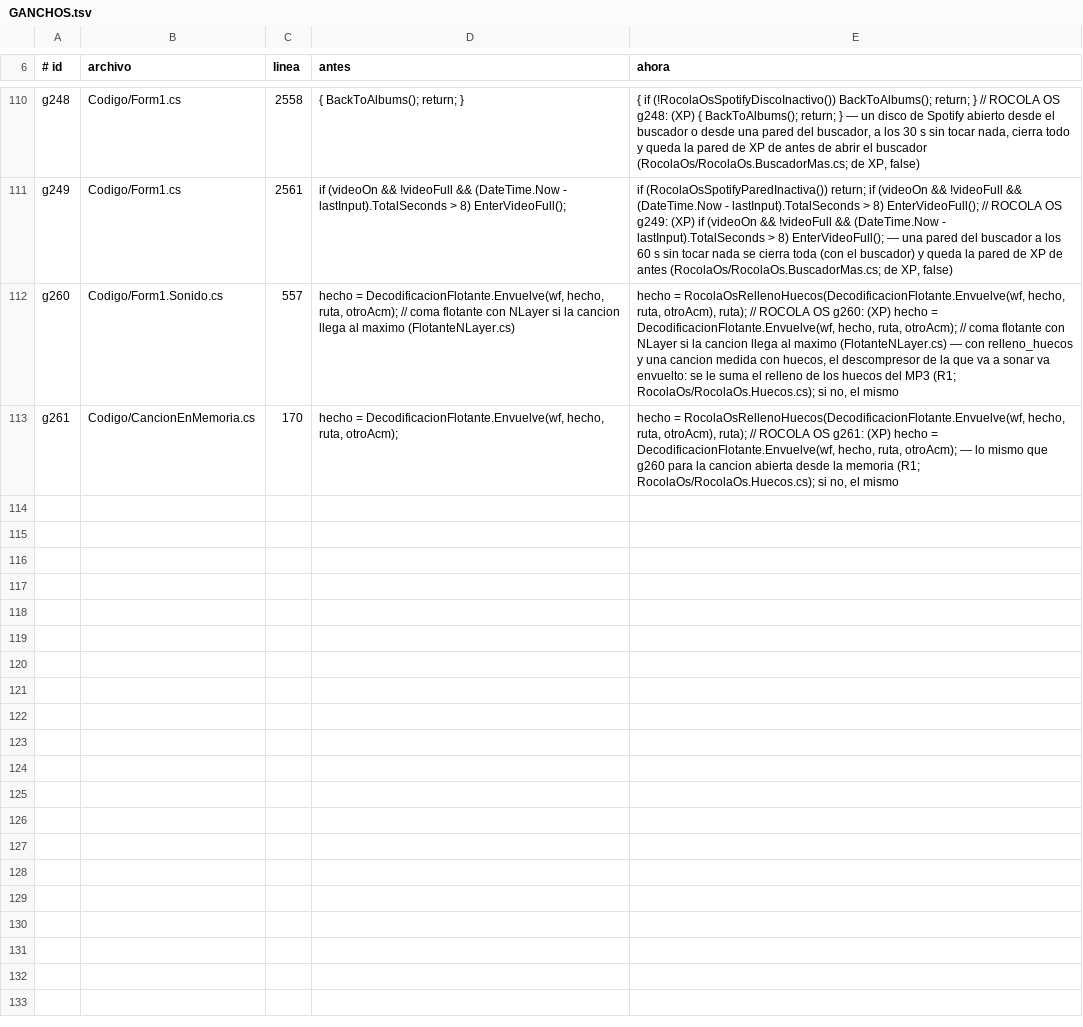
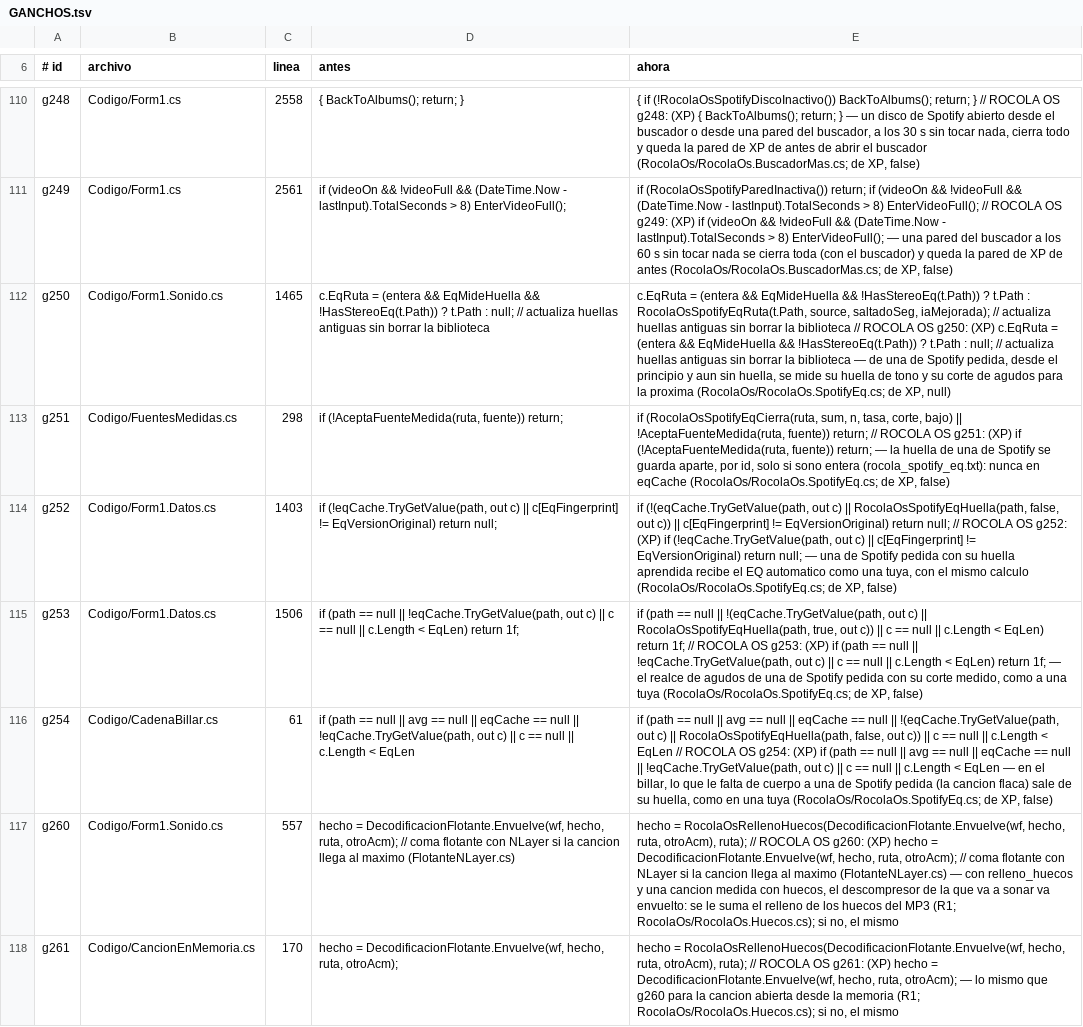
Before and after one commit to Chomp-wq/Rocola, a TSV file: sistema/rocola/Xp/RocolaOs/GANCHOS.tsv, drawn as a sheet; only a part is shown, gaps mark what is left out; the diff names each change by its address in the sheet, - before the commit and + after, or states it on an @@ line.

```diff
--- a/sistema/rocola/Xp/RocolaOs/GANCHOS.tsv
+++ b/sistema/rocola/Xp/RocolaOs/GANCHOS.tsv
+row 112: g250 | Codigo/Form1.Sonido.cs | 1465 | c.EqRuta = (entera && EqMideHuella && !HasStereoEq(t.Path)) ? t.Path : null; // actualiza huellas antiguas sin borrar la biblioteca | c.EqRuta = (entera && EqMideHuella && !HasStereoEq(t.Path)) ? t.Path : RocolaOsSpotifyEqRuta(t.Path, source, saltadoSeg, iaMejorada); // actualiza huellas antiguas sin borrar la biblioteca // ROCOLA OS g250: (XP) c.EqRuta = (entera && EqMideHuella && !HasStereoEq(t.Path)) ? t.Path : null; // actualiza huellas antiguas sin borrar la biblioteca — de una de Spotify pedida, desde el principio y aun sin huella, se mide su huella de tono y su corte de agudos para la proxima (RocolaOs/RocolaOs.SpotifyEq.cs; de XP, null)
+row 113: g251 | Codigo/FuentesMedidas.cs | 298 | if (!AceptaFuenteMedida(ruta, fuente)) return; | if (RocolaOsSpotifyEqCierra(ruta, sum, n, tasa, corte, bajo) || !AceptaFuenteMedida(ruta, fuente)) return; // ROCOLA OS g251: (XP) if (!AceptaFuenteMedida(ruta, fuente)) return; — la huella de una de Spotify se guarda aparte, por id, solo si sono entera (rocola_spotify_eq.txt): nunca en eqCache (RocolaOs/RocolaOs.SpotifyEq.cs; de XP, false)
+row 114: g252 | Codigo/Form1.Datos.cs | 1403 | if (!eqCache.TryGetValue(path, out c) || c[EqFingerprint] != EqVersionOriginal) return null; | if (!(eqCache.TryGetValue(path, out c) || RocolaOsSpotifyEqHuella(path, false, out c)) || c[EqFingerprint] != EqVersionOriginal) return null; // ROCOLA OS g252: (XP) if (!eqCache.TryGetValue(path, out c) || c[EqFingerprint] != EqVersionOriginal) return null; — una de Spotify pedida con su huella aprendida recibe el EQ automatico como una tuya, con el mismo calculo (RocolaOs/RocolaOs.SpotifyEq.cs; de XP, false)
+row 115: g253 | Codigo/Form1.Datos.cs | 1506 | if (path == null || !eqCache.TryGetValue(path, out c) || c == null || c.Length < EqLen) return 1f; | if (path == null || !(eqCache.TryGetValue(path, out c) || RocolaOsSpotifyEqHuella(path, true, out c)) || c == null || c.Length < EqLen) return 1f; // ROCOLA OS g253: (XP) if (path == null || !eqCache.TryGetValue(path, out c) || c == null || c.Length < EqLen) return 1f; — el realce de agudos de una de Spotify pedida con su corte medido, como a una tuya (RocolaOs/RocolaOs.SpotifyEq.cs; de XP, false)
+row 116: g254 | Codigo/CadenaBillar.cs | 61 | if (path == null || avg == null || eqCache == null || !eqCache.TryGetValue(path, out c) || c == null || c.Length < EqLen | if (path == null || avg == null || eqCache == null || !(eqCache.TryGetValue(path, out c) || RocolaOsSpotifyEqHuella(path, false, out c)) || c == null || c.Length < EqLen // ROCOLA OS g254: (XP) if (path == null || avg == null || eqCache == null || !eqCache.TryGetValue(path, out c) || c == null || c.Length < EqLen — en el billar, lo que le falta de cuerpo a una de Spotify pedida (la cancion flaca) sale de su huella, como en una tuya (RocolaOs/RocolaOs.SpotifyEq.cs; de XP, false)
```
Also changed, not shown: 10 other files.
